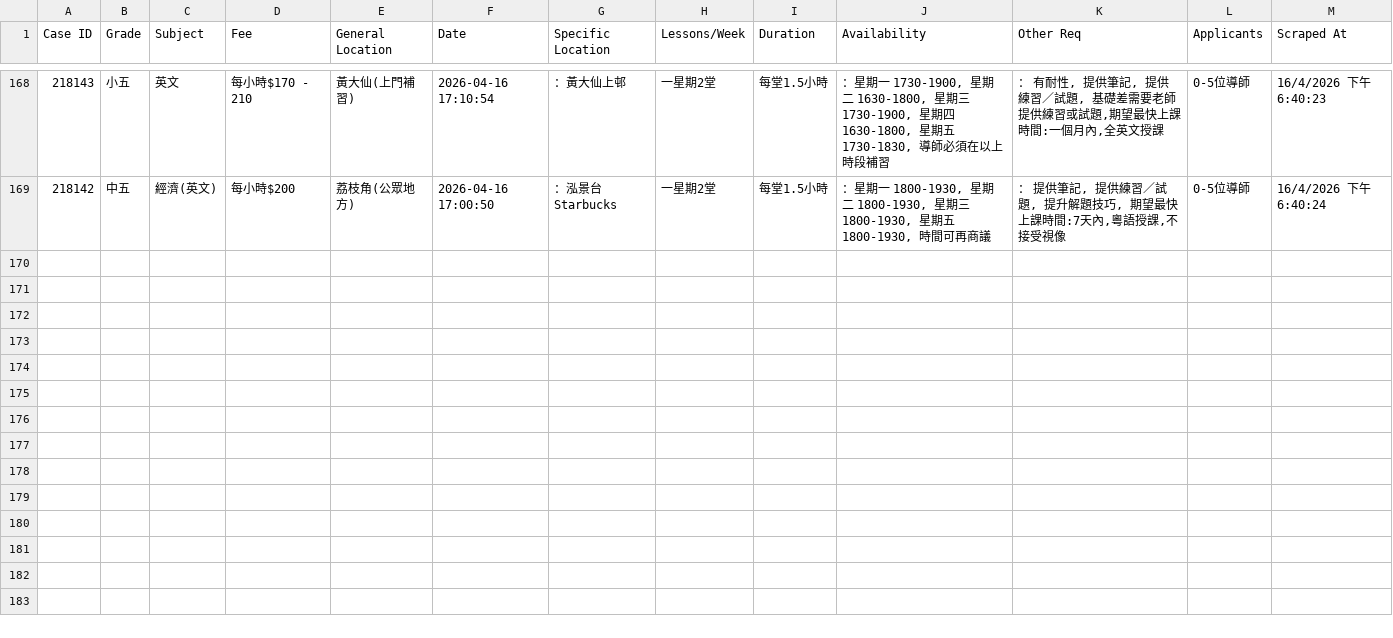
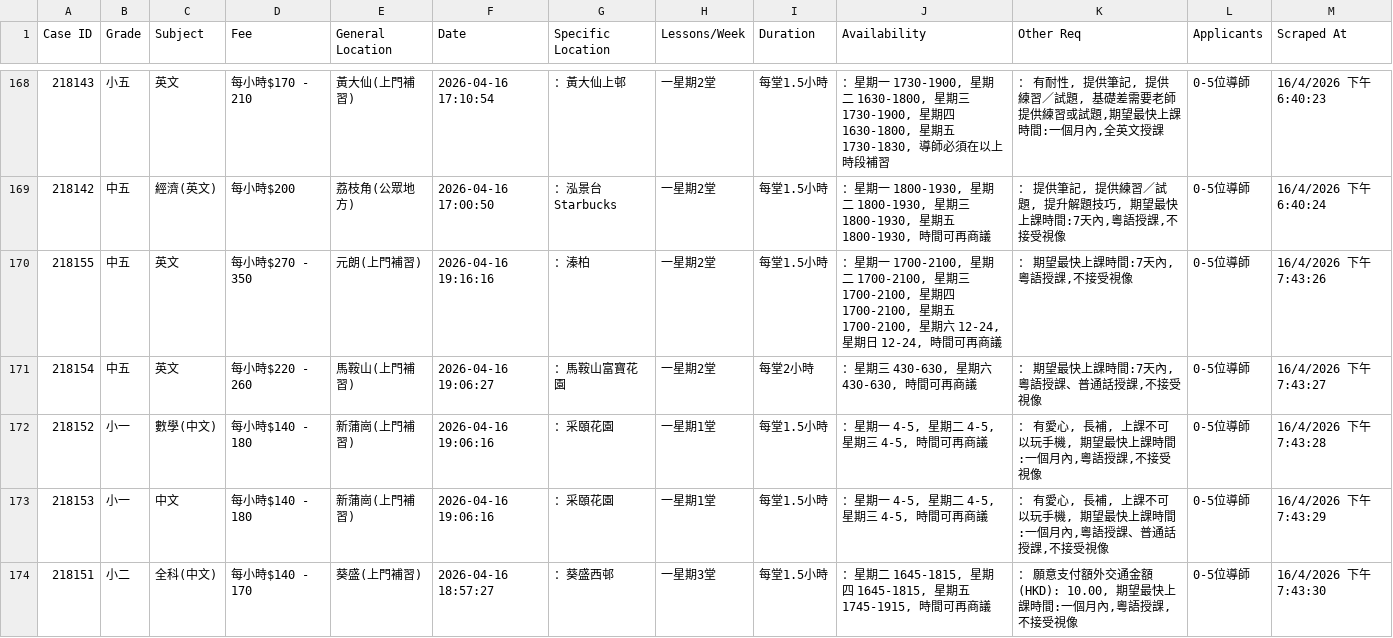
Before and after one commit to leighapollo277-coder/tutorcircle-scraper, a CSV file: cases.csv, drawn as a sheet; only a part is shown, gaps mark what is left out; the diff names each change by its address in the sheet, - before the commit and + after, or states it on an @@ line.

Commit message:
Auto-update: New TutorCircle cases [skip ci]

```diff
--- a/cases.csv
+++ b/cases.csv
+row 170: 218155 | 中五 | 英文 | 每小時$270 - 350 | 元朗(上門補習) | 2026-04-16 19:16:16 | ：溱柏 | 一星期2堂 | 每堂1.5小時 | ：星期一 1700-2100, 星期二 1700-2100, 星期三 1700-2100, 星期四 1700-2100, 星期五 1700-2100, 星期六 12-24, 星期日 12-24, 時間可再商議 | ： 期望最快上課時間:7天內,粵語授課,不接受視像 | 0-5位導師 | 16/4/2026 下午7:43:26
+row 171: 218154 | 中五 | 英文 | 每小時$220 - 260 | 馬鞍山(上門補習) | 2026-04-16 19:06:27 | ：馬鞍山富寶花園 | 一星期2堂 | 每堂2小時 | ：星期三 430-630, 星期六 430-630, 時間可再商議 | ： 期望最快上課時間:7天內,粵語授課、普通話授課,不接受視像 | 0-5位導師 | 16/4/2026 下午7:43:27
+row 172: 218152 | 小一 | 數學(中文) | 每小時$140 - 180 | 新蒲崗(上門補習) | 2026-04-16 19:06:16 | ：采頤花園 | 一星期1堂 | 每堂1.5小時 | ：星期一 4-5, 星期二 4-5, 星期三 4-5, 時間可再商議 | ： 有愛心, 長補, 上課不可以玩手機, 期望最快上課時間:一個月內,粵語授課,不接受視像 | 0-5位導師 | 16/4/2026 下午7:43:28
+row 173: 218153 | 小一 | 中文 | 每小時$140 - 180 | 新蒲崗(上門補習) | 2026-04-16 19:06:16 | ：采頤花園 | 一星期1堂 | 每堂1.5小時 | ：星期一 4-5, 星期二 4-5, 星期三 4-5, 時間可再商議 | ： 有愛心, 長補, 上課不可以玩手機, 期望最快上課時間:一個月內,粵語授課、普通話授課,不接受視像 | 0-5位導師 | 16/4/2026 下午7:43:29
+row 174: 218151 | 小二 | 全科(中文) | 每小時$140 - 170 | 葵盛(上門補習) | 2026-04-16 18:57:27 | ：葵盛西邨 | 一星期3堂 | 每堂1.5小時 | ：星期二 1645-1815, 星期四 1645-1815, 星期五 1745-1915, 時間可再商議 | ： 願意支付額外交通金額(HKD): 10.00, 期望最快上課時間:一個月內,粵語授課,不接受視像 | 0-5位導師 | 16/4/2026 下午7:43:30
```
